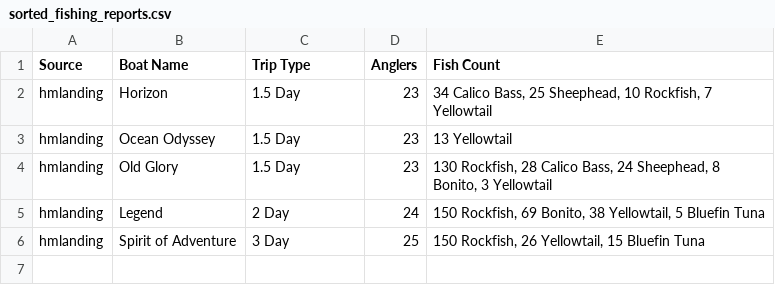
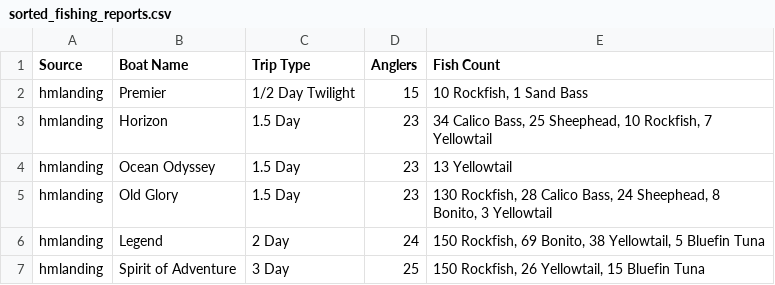
Before and after one commit to hdehaini/Fishing_Reports, a CSV file: database/sorted_fishing_reports.csv, drawn as a sheet; the diff names each change by its address in the sheet, - before the commit and + after, or states it on an @@ line.

```diff
--- a/database/sorted_fishing_reports.csv
+++ b/database/sorted_fishing_reports.csv
+row 2: hmlanding | Premier | 1/2 Day Twilight | 15 | 10 Rockfish, 1 Sand Bass
```
Also changed, not shown: database/reports_history.csv, 1 other file.
